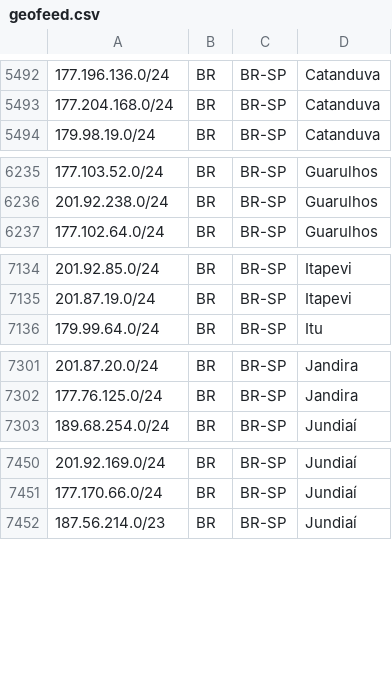
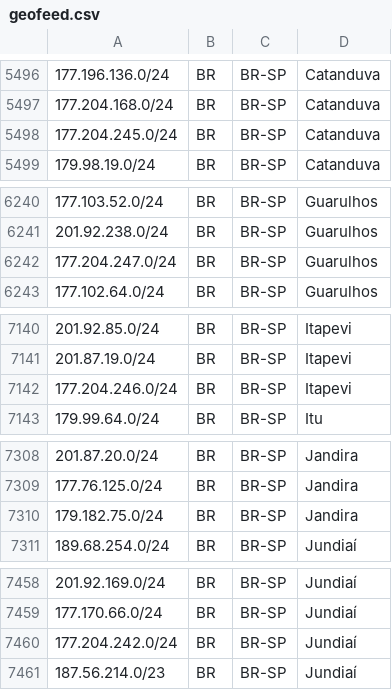
Before and after one commit to baleeiro17/geofeed-vivo, a CSV file: geofeed.csv, drawn as a sheet; only a part is shown, gaps mark what is left out; the diff covers the shown part only.

```diff
--- a/geofeed.csv
+++ b/geofeed.csv
@@ -5493,2 +5497,3 @@
 177.204.168.0/24,BR,BR-SP,Catanduva,
+177.204.245.0/24,BR,BR-SP,Catanduva,
 179.98.19.0/24,BR,BR-SP,Catanduva,
@@ -6236,2 +6241,3 @@
 201.92.238.0/24,BR,BR-SP,Guarulhos,
+177.204.247.0/24,BR,BR-SP,Guarulhos,
 177.102.64.0/24,BR,BR-SP,Guarulhos,
@@ -7135,2 +7141,3 @@
 201.87.19.0/24,BR,BR-SP,Itapevi,
+177.204.246.0/24,BR,BR-SP,Itapevi,
 179.99.64.0/24,BR,BR-SP,Itu,
@@ -7302,2 +7309,3 @@
 177.76.125.0/24,BR,BR-SP,Jandira,
+179.182.75.0/24,BR,BR-SP,Jandira,
 189.68.254.0/24,BR,BR-SP,Jundiaí,
@@ -7451,2 +7459,3 @@
 177.170.66.0/24,BR,BR-SP,Jundiaí,
+177.204.242.0/24,BR,BR-SP,Jundiaí,
 187.56.214.0/23,BR,BR-SP,Jundiaí,
```
Also changed, not shown: 31 added rows and 1 moved row elsewhere in this file.
